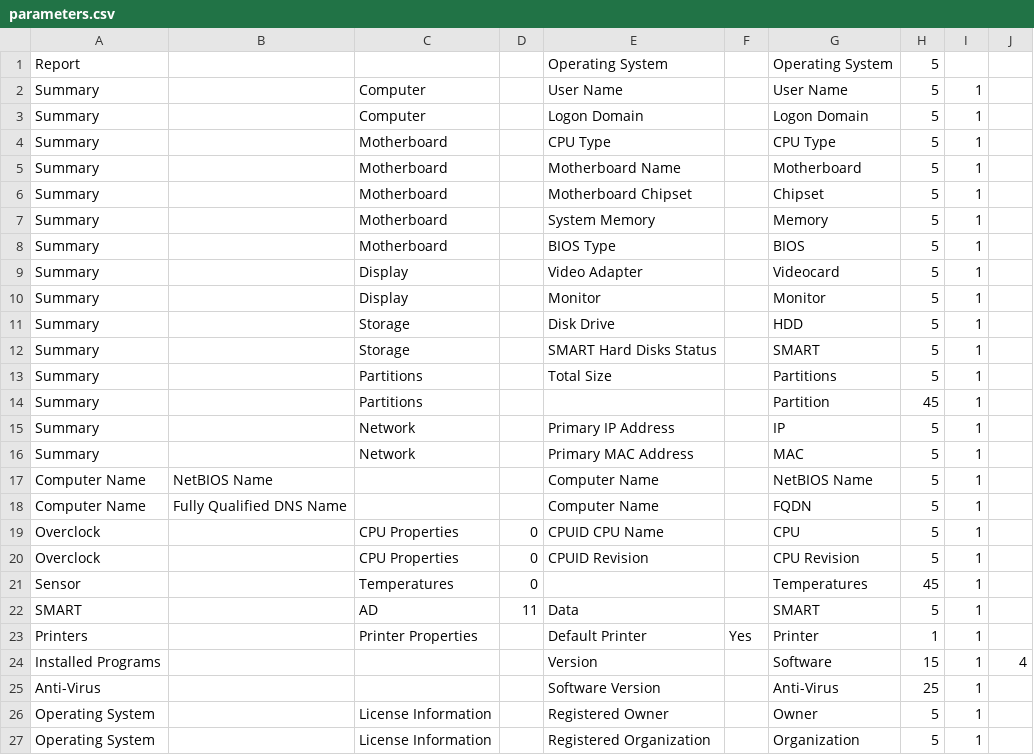
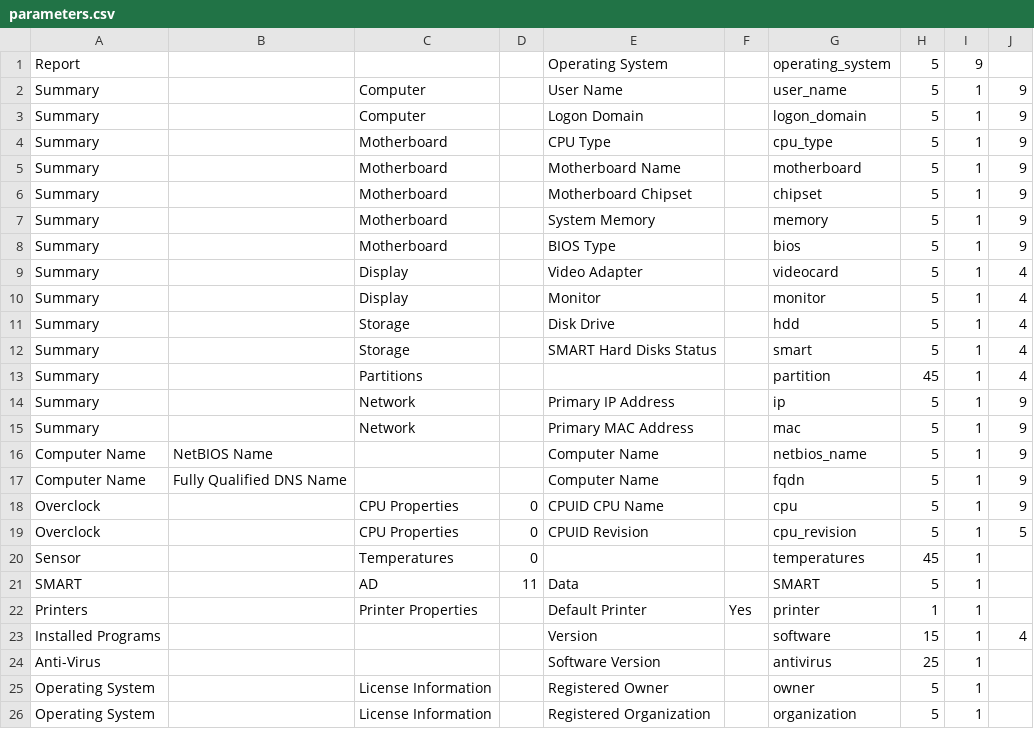
Before and after one commit to DenisVS/inventory, a CSV file: parameters.csv, drawn as a sheet; only a part is shown; the diff covers the shown part only.

Commit message:
param_name, option 3

```diff
--- a/parameters.csv
+++ b/parameters.csv
@@ -1,27 +1,26 @@
-Report,,,,Operating System,,Operating System,5
-Summary,,Computer,,User Name,,User Name,5,1
-Summary,,Computer,,Logon Domain,,Logon Domain,5,1
-Summary,,Motherboard,,CPU Type,,CPU Type,5,1
-Summary,,Motherboard,,Motherboard Name,,Motherboard,5,1
-Summary,,Motherboard,,Motherboard Chipset,,Chipset,5,1
-Summary,,Motherboard,,System Memory,,Memory,5,1
-Summary,,Motherboard,,BIOS Type,,BIOS,5,1
-Summary,,Display,,Video Adapter,,Videocard,5,1
-Summary,,Display,,Monitor,,Monitor,5,1
-Summary,,Storage,,Disk Drive,, HDD,5,1
-Summary,,Storage,,SMART Hard Disks Status,,SMART,5,1
-Summary,,Partitions,,Total Size,,Partitions,5,1
-Summary,,Partitions,,,,Partition,45,1
-Summary,,Network,,Primary IP Address,,IP,5,1
-Summary,,Network,,Primary MAC Address,,MAC,5,1
-Computer Name,NetBIOS Name,,,Computer Name,,NetBIOS Name,5,1
-Computer Name,Fully Qualified DNS Name,,,Computer Name,,FQDN,5,1
-Overclock,,CPU Properties,0,CPUID CPU Name,,CPU,5,1
-Overclock,,CPU Properties,0,CPUID Revision,,CPU Revision,5,1
-Sensor,,Temperatures,0,,,Temperatures,45,1
+Report,,,,Operating System,,operating_system,5,9
+Summary,,Computer,,User Name,,user_name,5,1,9
+Summary,,Computer,,Logon Domain,,logon_domain,5,1,9
+Summary,,Motherboard,,CPU Type,,cpu_type,5,1,9
+Summary,,Motherboard,,Motherboard Name,,motherboard,5,1,9
+Summary,,Motherboard,,Motherboard Chipset,,chipset,5,1,9
+Summary,,Motherboard,,System Memory,,memory,5,1,9
+Summary,,Motherboard,,BIOS Type,,bios,5,1,9
+Summary,,Display,,Video Adapter,,videocard,5,1,4
+Summary,,Display,,Monitor,,monitor,5,1,4
+Summary,,Storage,,Disk Drive,,hdd,5,1,4
+Summary,,Storage,,SMART Hard Disks Status,,smart,5,1,4
+Summary,,Partitions,,,,partition,45,1,4
+Summary,,Network,,Primary IP Address,,ip,5,1,9
+Summary,,Network,,Primary MAC Address,,mac,5,1,9
+Computer Name,NetBIOS Name,,,Computer Name,,netbios_name,5,1,9
+Computer Name,Fully Qualified DNS Name,,,Computer Name,,fqdn,5,1,9
+Overclock,,CPU Properties,0,CPUID CPU Name,,cpu,5,1,9
+Overclock,,CPU Properties,0,CPUID Revision,,cpu_revision,5,1,5
+Sensor,,Temperatures,0,,,temperatures,45,1
 SMART,,AD,11,Data,,SMART,5,1
-Printers,,Printer Properties,,Default Printer,Yes,Printer,1,1
-Installed Programs,,,,Version,,Software,15,1,4
-Anti-Virus,,,,Software Version,,Anti-Virus,25,1
-Operating System,,License Information,,Registered Owner,,Owner,5,1
-Operating System,,License Information,,Registered Organization,,Organization,5,1
+Printers,,Printer Properties,,Default Printer,Yes,printer,1,1
+Installed Programs,,,,Version,,software,15,1,4
+Anti-Virus,,,,Software Version,,antivirus,25,1
+Operating System,,License Information,,Registered Owner,,owner,5,1
+Operating System,,License Information,,Registered Organization,,organization,5,1
```
Also changed, not shown: 6 edited cells elsewhere in this file, 2 other files.
